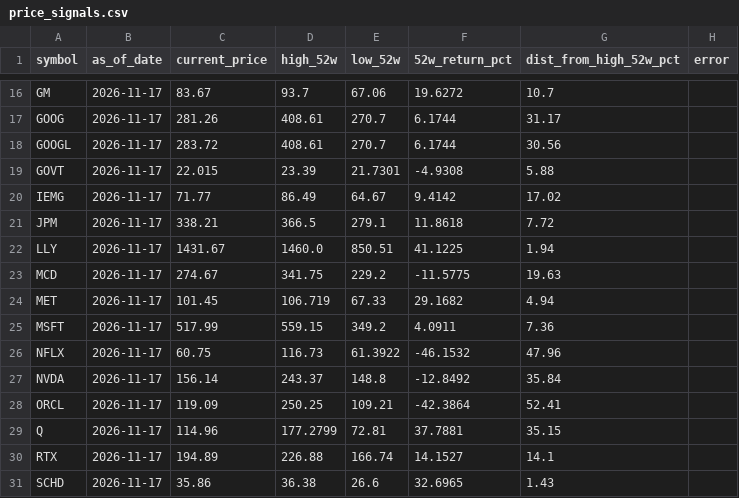
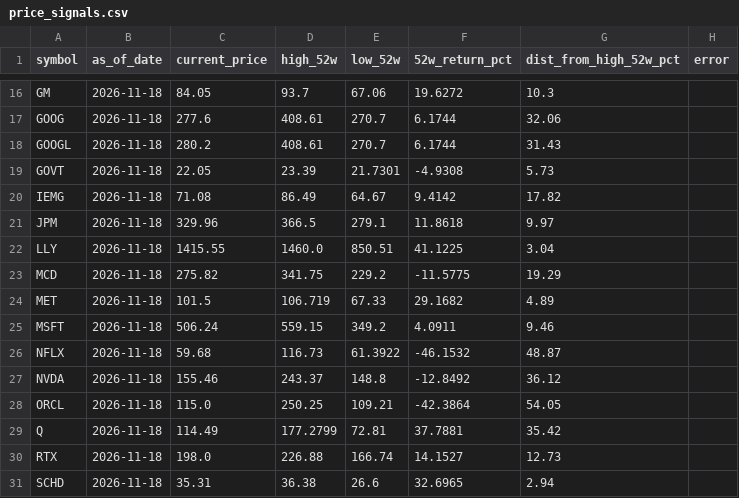
Before and after one commit to kryn-com/fidelity, a CSV file: data/price_signals.csv, drawn as a sheet; only a part is shown, gaps mark what is left out; the diff covers the shown part only; the diff names each change by its address in the sheet, - before the commit and + after, or states it on an @@ line.

```diff
--- a/data/price_signals.csv
+++ b/data/price_signals.csv
-B16:B31 (as_of_date): 2026-11-17
+B16:B31 (as_of_date): 2026-11-18
-C16 (current_price): 83.67
+C16 (current_price): 84.05
-G16 (dist_from_high_52w_pct): 10.7
+G16 (dist_from_high_52w_pct): 10.3
-C17 (current_price): 281.26
+C17 (current_price): 277.6
-G17 (dist_from_high_52w_pct): 31.17
+G17 (dist_from_high_52w_pct): 32.06
-C18 (current_price): 283.72
+C18 (current_price): 280.2
-G18 (dist_from_high_52w_pct): 30.56
+G18 (dist_from_high_52w_pct): 31.43
-C19 (current_price): 22.015
+C19 (current_price): 22.05
-G19 (dist_from_high_52w_pct): 5.88
+G19 (dist_from_high_52w_pct): 5.73
-C20 (current_price): 71.77
+C20 (current_price): 71.08
-G20 (dist_from_high_52w_pct): 17.02
+G20 (dist_from_high_52w_pct): 17.82
-C21 (current_price): 338.21
+C21 (current_price): 329.96
-G21 (dist_from_high_52w_pct): 7.72
+G21 (dist_from_high_52w_pct): 9.97
-C22 (current_price): 1431.67
+C22 (current_price): 1415.55
-G22 (dist_from_high_52w_pct): 1.94
+G22 (dist_from_high_52w_pct): 3.04
-C23 (current_price): 274.67
+C23 (current_price): 275.82
-G23 (dist_from_high_52w_pct): 19.63
+G23 (dist_from_high_52w_pct): 19.29
-C24 (current_price): 101.45
+C24 (current_price): 101.5
-G24 (dist_from_high_52w_pct): 4.94
+G24 (dist_from_high_52w_pct): 4.89
-C25 (current_price): 517.99
+C25 (current_price): 506.24
-G25 (dist_from_high_52w_pct): 7.36
+G25 (dist_from_high_52w_pct): 9.46
-C26 (current_price): 60.75
+C26 (current_price): 59.68
-G26 (dist_from_high_52w_pct): 47.96
+G26 (dist_from_high_52w_pct): 48.87
-C27 (current_price): 156.14
+C27 (current_price): 155.46
-G27 (dist_from_high_52w_pct): 35.84
+G27 (dist_from_high_52w_pct): 36.12
-C28 (current_price): 119.09
+C28 (current_price): 115.0
-G28 (dist_from_high_52w_pct): 52.41
+G28 (dist_from_high_52w_pct): 54.05
-C29 (current_price): 114.96
+C29 (current_price): 114.49
-G29 (dist_from_high_52w_pct): 35.15
+G29 (dist_from_high_52w_pct): 35.42
-C30 (current_price): 194.89
+C30 (current_price): 198.0
-G30 (dist_from_high_52w_pct): 14.1
+G30 (dist_from_high_52w_pct): 12.73
-C31 (current_price): 35.86
+C31 (current_price): 35.31
-G31 (dist_from_high_52w_pct): 1.43
+G31 (dist_from_high_52w_pct): 2.94
```
Also changed, not shown: 93 edited cells elsewhere in this file.
